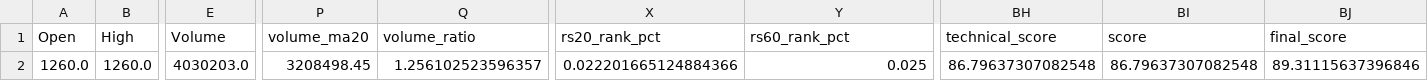
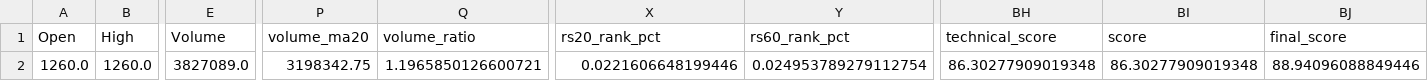
Before and after one commit to ryan900208-ux/-, a CSV file: docs/outputs/paper_trading/signals/candidates_2026-07-14.csv, drawn as a sheet; only a part is shown, gaps mark what is left out; the diff names each change by its address in the sheet, - before the commit and + after, or states it on an @@ line.

```diff
--- a/docs/outputs/paper_trading/signals/candidates_2026-07-14.csv
+++ b/docs/outputs/paper_trading/signals/candidates_2026-07-14.csv
-E2 (Volume): 4030203.0
+E2 (Volume): 3827089.0
-P2 (volume_ma20): 3208498.45
+P2 (volume_ma20): 3198342.75
-Q2 (volume_ratio): 1.256102523596357
+Q2 (volume_ratio): 1.1965850126600721
-X2 (rs20_rank_pct): 0.022201665124884366
+X2 (rs20_rank_pct): 0.0221606648199446
-Y2 (rs60_rank_pct): 0.025
+Y2 (rs60_rank_pct): 0.024953789279112754
-BH2 (technical_score): 86.79637307082548
+BH2 (technical_score): 86.30277909019348
-BI2 (score): 86.79637307082548
+BI2 (score): 86.30277909019348
-BJ2 (final_score): 89.31115637396846
+BJ2 (final_score): 88.94096088849446
```
Also changed, not shown: docs/outputs/paper_trading/daily_snapshots.csv, 5 other files.
